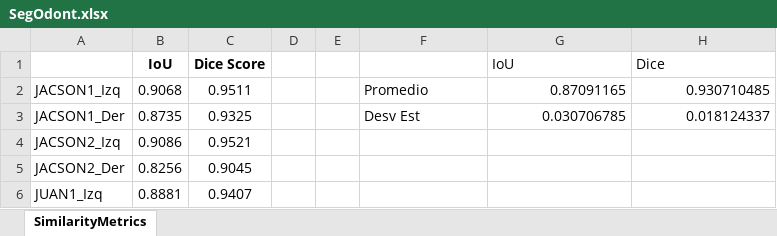
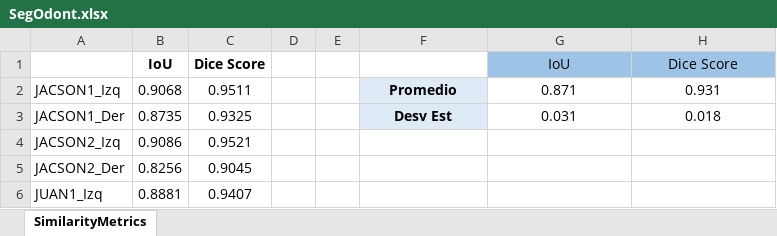
Before and after one commit to andres87sg/OdontologyProject, an Excel workbook: SimilarityMetrics/SegOdont.xlsx, sheet SimilarityMetrics, drawn as a sheet; only a part is shown; values as stored, in another font and other column widths than the file's, no borders; the diff names each change by its address in the sheet, - before the commit and + after, or states it on an @@ line.

```diff
--- a/SimilarityMetrics/SegOdont.xlsx (sheet SimilarityMetrics)
+++ b/SimilarityMetrics/SegOdont.xlsx (sheet SimilarityMetrics)
@@ G1:H1 fill: none → #9DC3E6, alignment: left → center @@
-H1: Dice
+H1: Dice Score
@@ F2:F3 alignment: left → center, fill: none → #DEEBF7, bold: off → on @@
-G2: 0.87091165
+G2: 0.871
-G2:H3 alignment: right
+G2:H3 alignment: center
-H2: 0.930710485
+H2: 0.931
-G3: 0.030706785
+G3: 0.031
-H3: 0.018124337
+H3: 0.018
```
Also changed, not shown: 7 other files.
